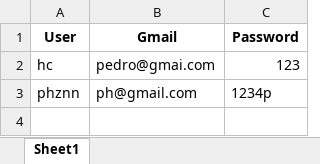
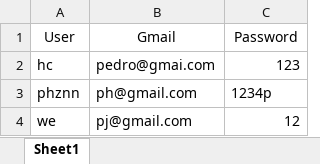
Before and after one commit to realpatocksx/patocksx, an Excel workbook: Chat/static/data/registros.xlsx, sheet Sheet1, drawn as a sheet; values as stored, in another font and other column widths than the file's, no borders; the diff names each change by its address in the sheet, - before the commit and + after, or states it on an @@ line.

```diff
--- a/Chat/static/data/registros.xlsx (sheet Sheet1)
+++ b/Chat/static/data/registros.xlsx (sheet Sheet1)
-A1:C1 bold: on
+A1:C1 bold: off
+row 4: we | pj@gmail.com | 12
```
Also changed, not shown: 7 other files.
